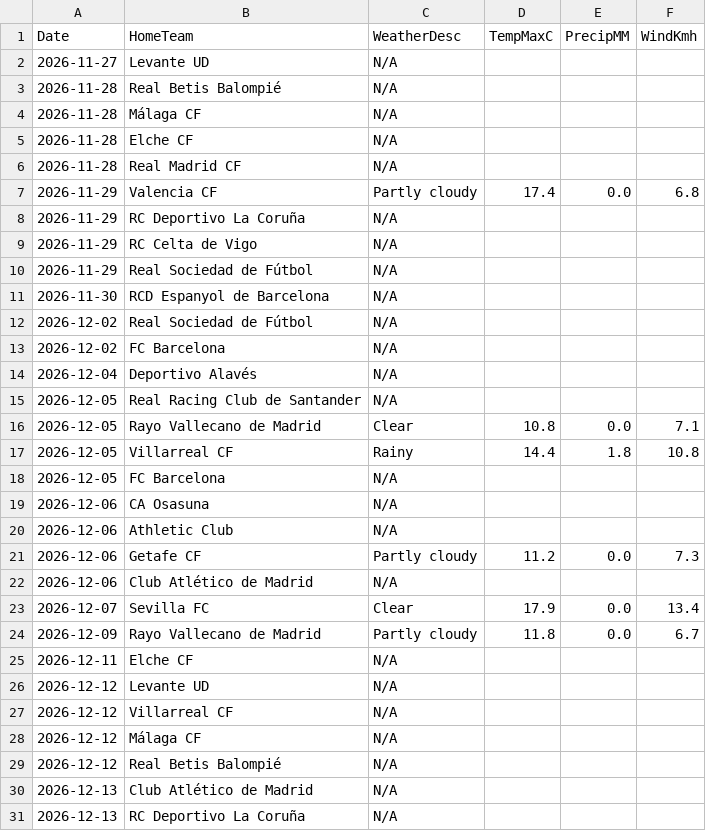
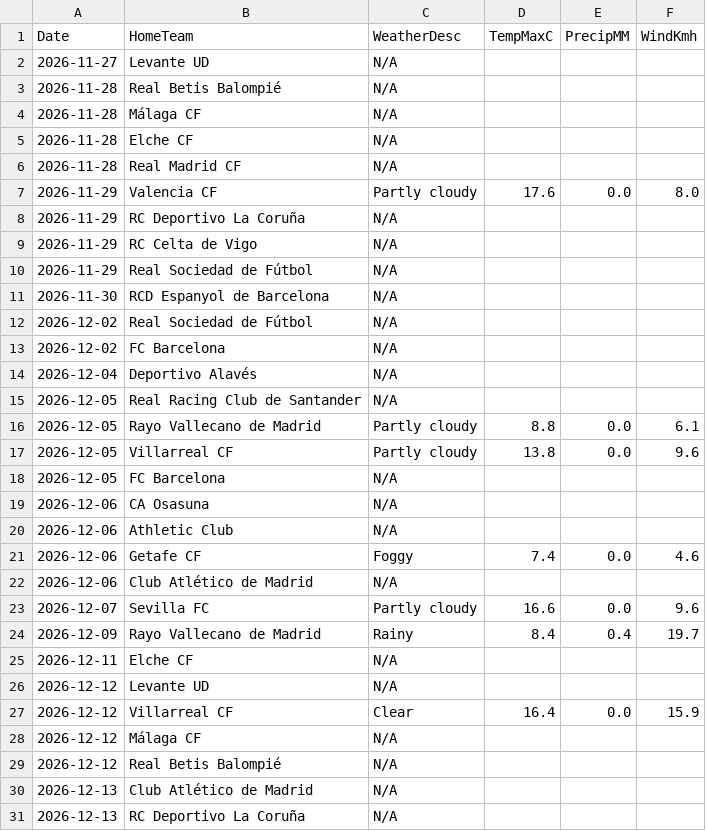
Before and after one commit to gmalbert/la-liga, a CSV file: data_files/raw/match_weather.csv, drawn as a sheet; only a part is shown.

```diff
--- a/data_files/raw/match_weather.csv
+++ b/data_files/raw/match_weather.csv
@@ -6,3 +6,3 @@ Date,HomeTeam,WeatherDesc,TempMaxC,PrecipMM,WindKmh
 2026-11-28,Real Madrid CF,N/A,,,
-2026-11-29,Valencia CF,Partly cloudy,17.4,0.0,6.8
+2026-11-29,Valencia CF,Partly cloudy,17.6,0.0,8.0
 2026-11-29,RC Deportivo La Coruña,N/A,,,
@@ -15,4 +15,4 @@ Date,HomeTeam,WeatherDesc,TempMaxC,PrecipMM,WindKmh
 2026-12-05,Real Racing Club de Santander,N/A,,,
-2026-12-05,Rayo Vallecano de Madrid,Clear,10.8,0.0,7.1
-2026-12-05,Villarreal CF,Rainy,14.4,1.8,10.8
+2026-12-05,Rayo Vallecano de Madrid,Partly cloudy,8.8,0.0,6.1
+2026-12-05,Villarreal CF,Partly cloudy,13.8,0.0,9.6
 2026-12-05,FC Barcelona,N/A,,,
@@ -20,9 +20,9 @@ Date,HomeTeam,WeatherDesc,TempMaxC,PrecipMM,WindKmh
 2026-12-06,Athletic Club,N/A,,,
-2026-12-06,Getafe CF,Partly cloudy,11.2,0.0,7.3
+2026-12-06,Getafe CF,Foggy,7.4,0.0,4.6
 2026-12-06,Club Atlético de Madrid,N/A,,,
-2026-12-07,Sevilla FC,Clear,17.9,0.0,13.4
-2026-12-09,Rayo Vallecano de Madrid,Partly cloudy,11.8,0.0,6.7
+2026-12-07,Sevilla FC,Partly cloudy,16.6,0.0,9.6
+2026-12-09,Rayo Vallecano de Madrid,Rainy,8.4,0.4,19.7
 2026-12-11,Elche CF,N/A,,,
 2026-12-12,Levante UD,N/A,,,
-2026-12-12,Villarreal CF,N/A,,,
+2026-12-12,Villarreal CF,Clear,16.4,0.0,15.9
 2026-12-12,Málaga CF,N/A,,,
```
Also changed, not shown: data_files/raw/odds.csv, models/poisson_strengths.csv, 3 other files.
